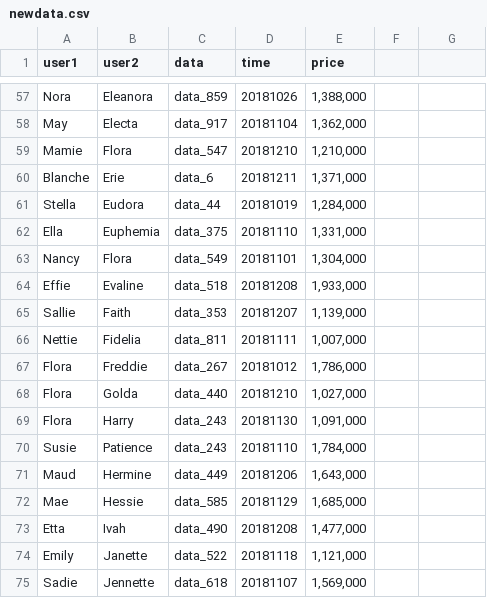
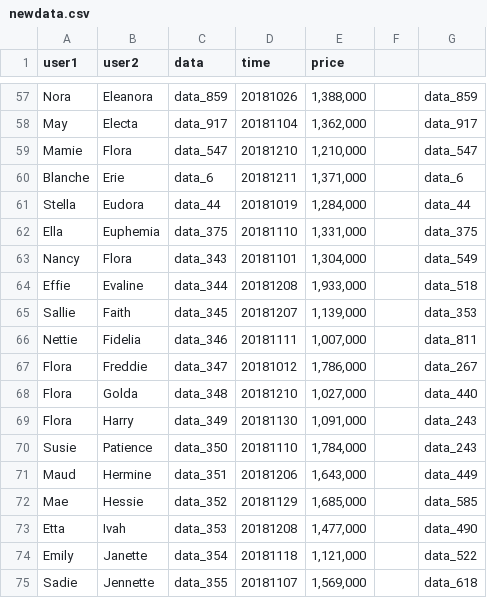
Before and after one commit to YYuJeong/Provenance-Data-Management-System, a CSV file: newdata.csv, drawn as a sheet; only a part is shown, gaps mark what is left out; the diff covers the shown part only; the diff names each change by its address in the sheet, - before the commit and + after, or states it on an @@ line.

```diff
--- a/newdata.csv
+++ b/newdata.csv
-G57: (empty)
+G57: data_859
-G58: (empty)
+G58: data_917
-G59: (empty)
+G59: data_547
-G60: (empty)
+G60: data_6
-G61: (empty)
+G61: data_44
-G62: (empty)
+G62: data_375
-C63 (data): data_549
+C63 (data): data_343
-G63: (empty)
+G63: data_549
-C64 (data): data_518
+C64 (data): data_344
-G64: (empty)
+G64: data_518
-C65 (data): data_353
+C65 (data): data_345
-G65: (empty)
+G65: data_353
-C66 (data): data_811
+C66 (data): data_346
-G66: (empty)
+G66: data_811
-C67 (data): data_267
+C67 (data): data_347
-G67: (empty)
+G67: data_267
-C68 (data): data_440
+C68 (data): data_348
-G68: (empty)
+G68: data_440
-C69 (data): data_243
+C69 (data): data_349
-G69:G70: (empty)
+G69:G70: data_243
-C70 (data): data_243
+C70 (data): data_350
-C71 (data): data_449
+C71 (data): data_351
-G71: (empty)
+G71: data_449
-C72 (data): data_585
+C72 (data): data_352
-G72: (empty)
+G72: data_585
-C73 (data): data_490
+C73 (data): data_353
-G73: (empty)
+G73: data_490
-C74 (data): data_522
+C74 (data): data_354
-G74: (empty)
+G74: data_522
-C75 (data): data_618
+C75 (data): data_355
-G75: (empty)
+G75: data_618
```
Also changed, not shown: 106 edited cells elsewhere in this file, 1 other file.
